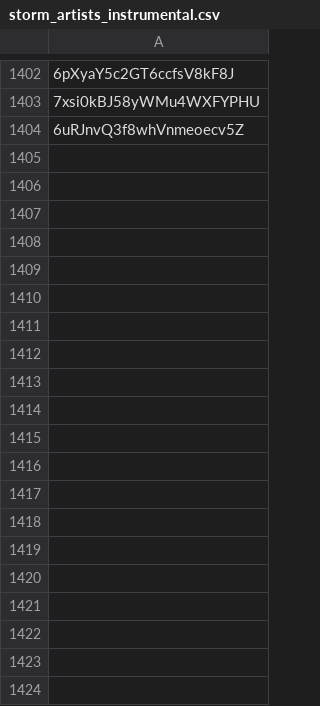
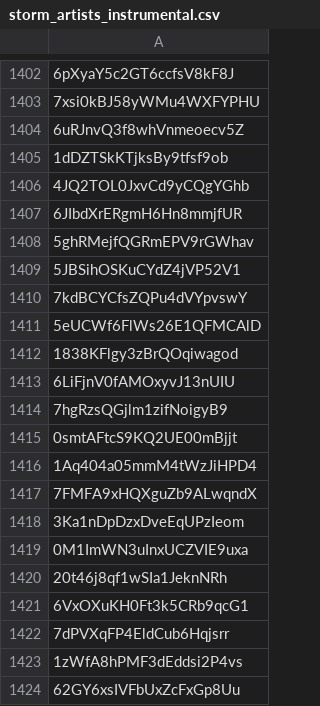
Before and after one commit to ATawzer/Storm-Old, a CSV file: storm_artists_instrumental.csv, drawn as a sheet; only a part is shown, gaps mark what is left out; the diff names each change by its address in the sheet, - before the commit and + after, or states it on an @@ line.

Commit message:
Storm Run 11/1

```diff
--- a/storm_artists_instrumental.csv
+++ b/storm_artists_instrumental.csv
+row 1405: 1dDZTSkKTjksBy9tfsf9ob
+row 1406: 4JQ2TOL0JxvCd9yCQgYGhb
+row 1407: 6JIbdXrERgmH6Hn8mmjfUR
+row 1408: 5ghRMejfQGRmEPV9rGWhav
+row 1409: 5JBSihOSKuCYdZ4jVP52V1
+row 1410: 7kdBCYCfsZQPu4dVYpvswY
+row 1411: 5eUCWf6FlWs26E1QFMCAlD
+row 1412: 1838KFlgy3zBrQOqiwagod
+row 1413: 6LiFjnV0fAMOxyvJ13nUIU
+row 1414: 7hgRzsQGjlm1zifNoigyB9
+row 1415: 0smtAFtcS9KQ2UE00mBjjt
+row 1416: 1Aq404a05mmM4tWzJiHPD4
+row 1417: 7FMFA9xHQXguZb9ALwqndX
+row 1418: 3Ka1nDpDzxDveEqUPzIeom
+row 1419: 0M1ImWN3uInxUCZVIE9uxa
+row 1420: 20t46j8qf1wSIa1JeknNRh
+row 1421: 6VxOXuKH0Ft3k5CRb9qcG1
+row 1422: 7dPVXqFP4EldCub6Hqjsrr
+row 1423: 1zWfA8hPMF3dEddsi2P4vs
+row 1424: 62GY6xsIVFbUxZcFxGp8Uu
```
Also changed, not shown: 2 other files.
